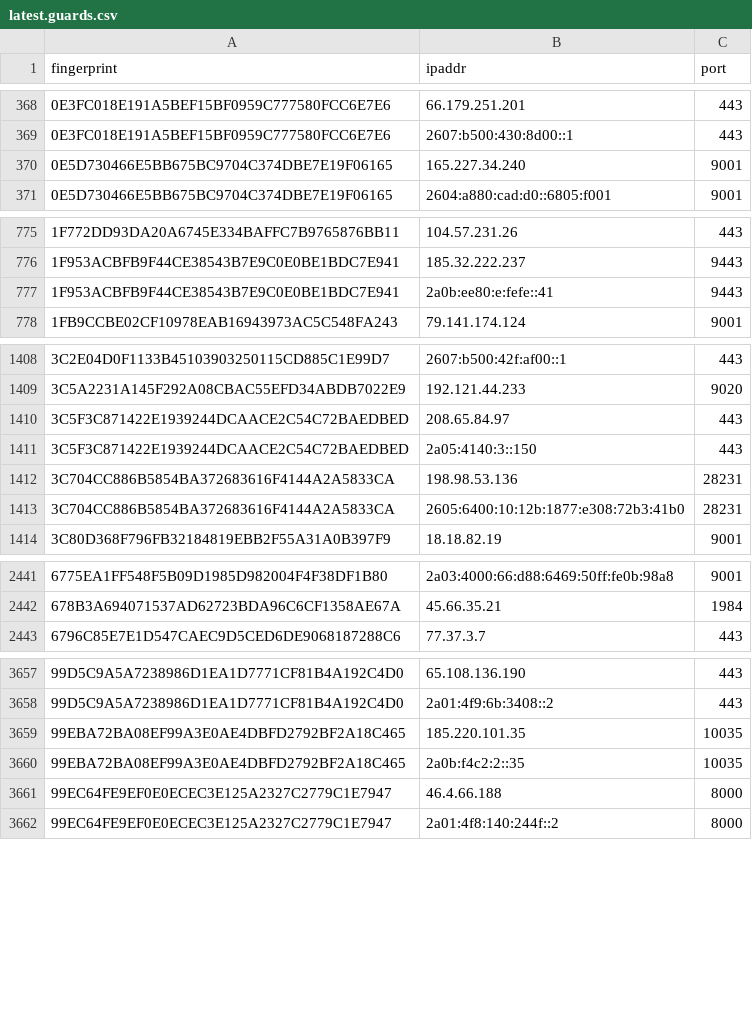
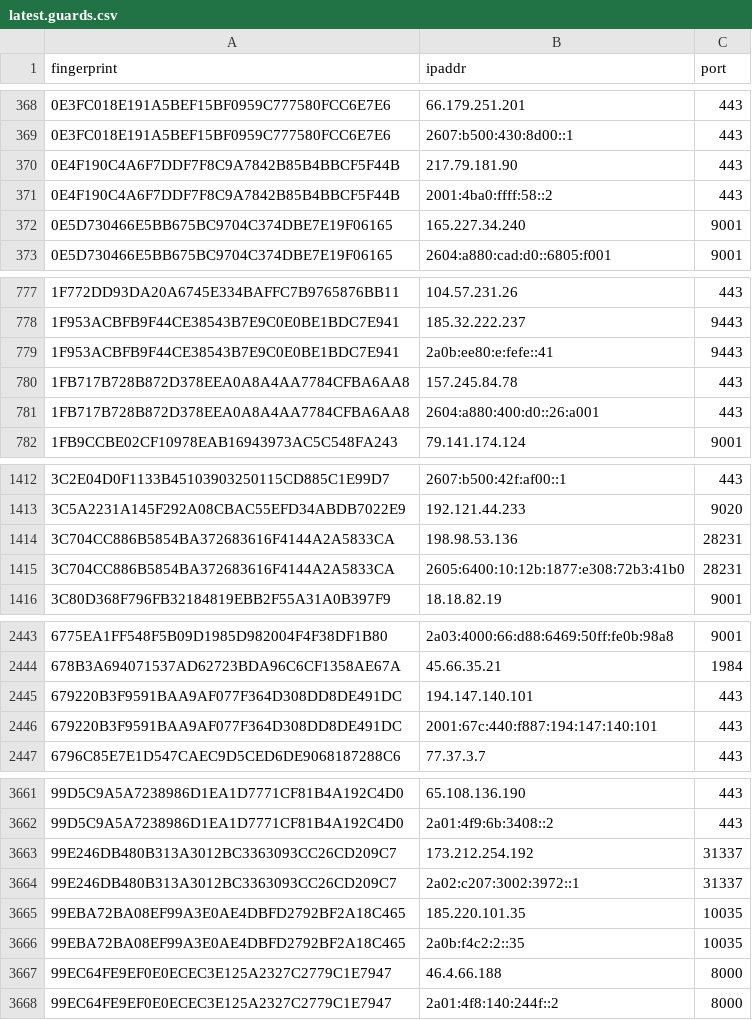
Before and after one commit to alireza-rezaee/tor-nodes, a CSV file: latest.guards.csv, drawn as a sheet; only a part is shown, gaps mark what is left out; removed rows and columns are numbered as before the commit, all else as after; the diff covers the shown part only; the diff names each change by its address in the sheet, - before the commit and + after, or states it on an @@ line.

```diff
--- a/latest.guards.csv
+++ b/latest.guards.csv
+row 370: 0E4F190C4A6F7DDF7F8C9A7842B85B4BBCF5F44B | 217.79.181.90 | 443
+row 371: 0E4F190C4A6F7DDF7F8C9A7842B85B4BBCF5F44B | 2001:4ba0:ffff:58::2 | 443
+row 780: 1FB717B728B872D378EEA0A8A4AA7784CFBA6AA8 | 157.245.84.78 | 443
+row 781: 1FB717B728B872D378EEA0A8A4AA7784CFBA6AA8 | 2604:a880:400:d0::26:a001 | 443
-row 1410: 3C5F3C871422E1939244DCAACE2C54C72BAEDBED | 208.65.84.97 | 443
-row 1411: 3C5F3C871422E1939244DCAACE2C54C72BAEDBED | 2a05:4140:3::150 | 443
+row 2445: 679220B3F9591BAA9AF077F364D308DD8DE491DC | 194.147.140.101 | 443
+row 2446: 679220B3F9591BAA9AF077F364D308DD8DE491DC | 2001:67c:440:f887:194:147:140:101 | 443
+row 3663: 99E246DB480B313A3012BC3363093CC26CD209C7 | 173.212.254.192 | 31337
+row 3664: 99E246DB480B313A3012BC3363093CC26CD209C7 | 2a02:c207:3002:3972::1 | 31337
```
Also changed, not shown: 11 added rows and 2 removed rows elsewhere in this file, latest.all.csv, latest.exits.csv.
